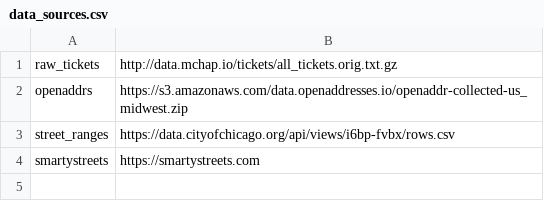
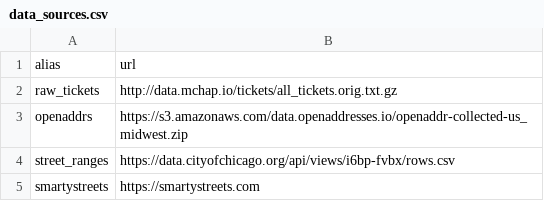
Before and after one commit to red-bin/chicago_tickets, a CSV file: data/data_sources.csv, drawn as a sheet; the diff names each change by its address in the sheet, - before the commit and + after, or states it on an @@ line.

```diff
--- a/data/data_sources.csv
+++ b/data/data_sources.csv
+row 1: alias | url
```
Also changed, not shown: 8 other files.
